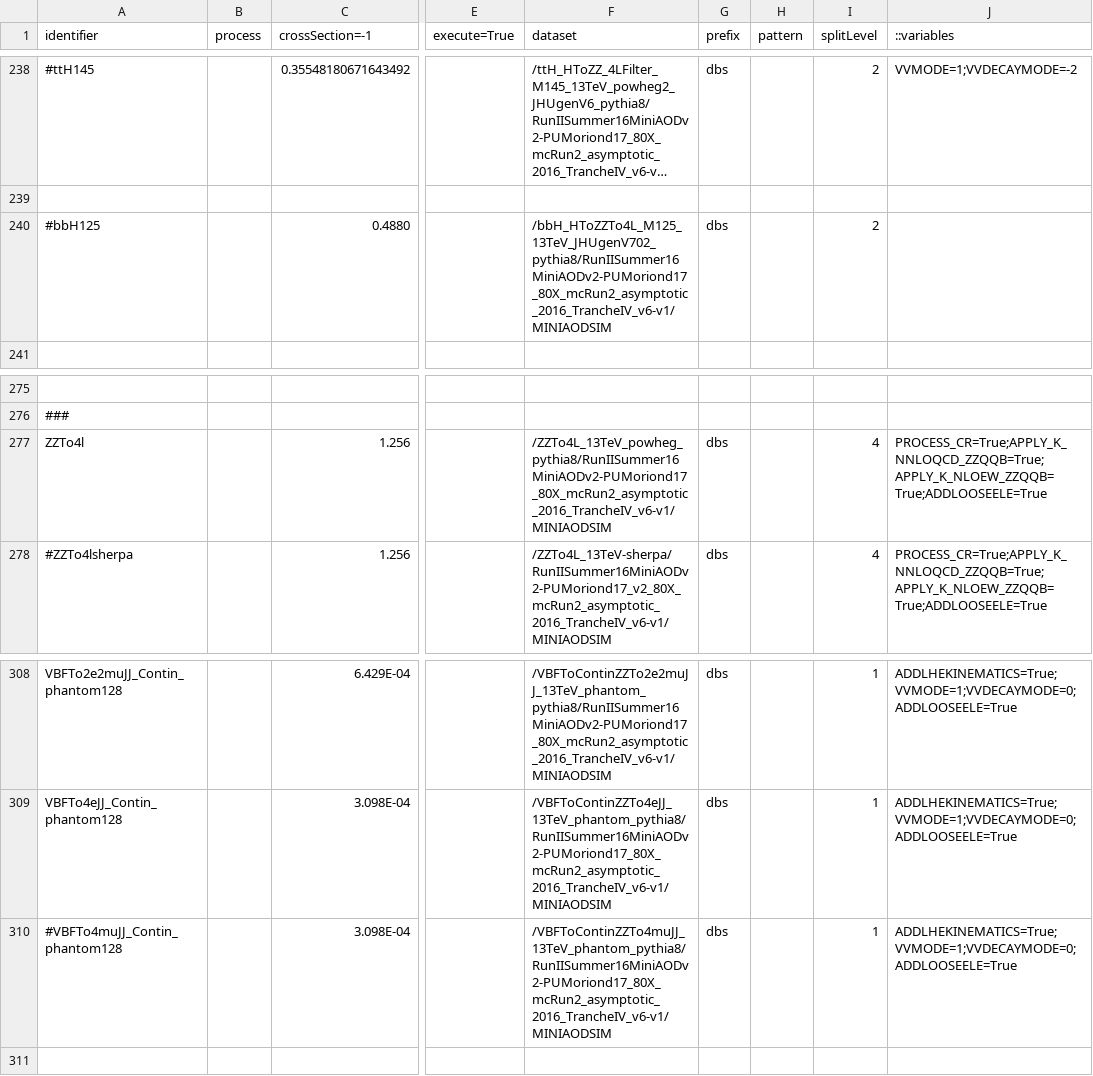
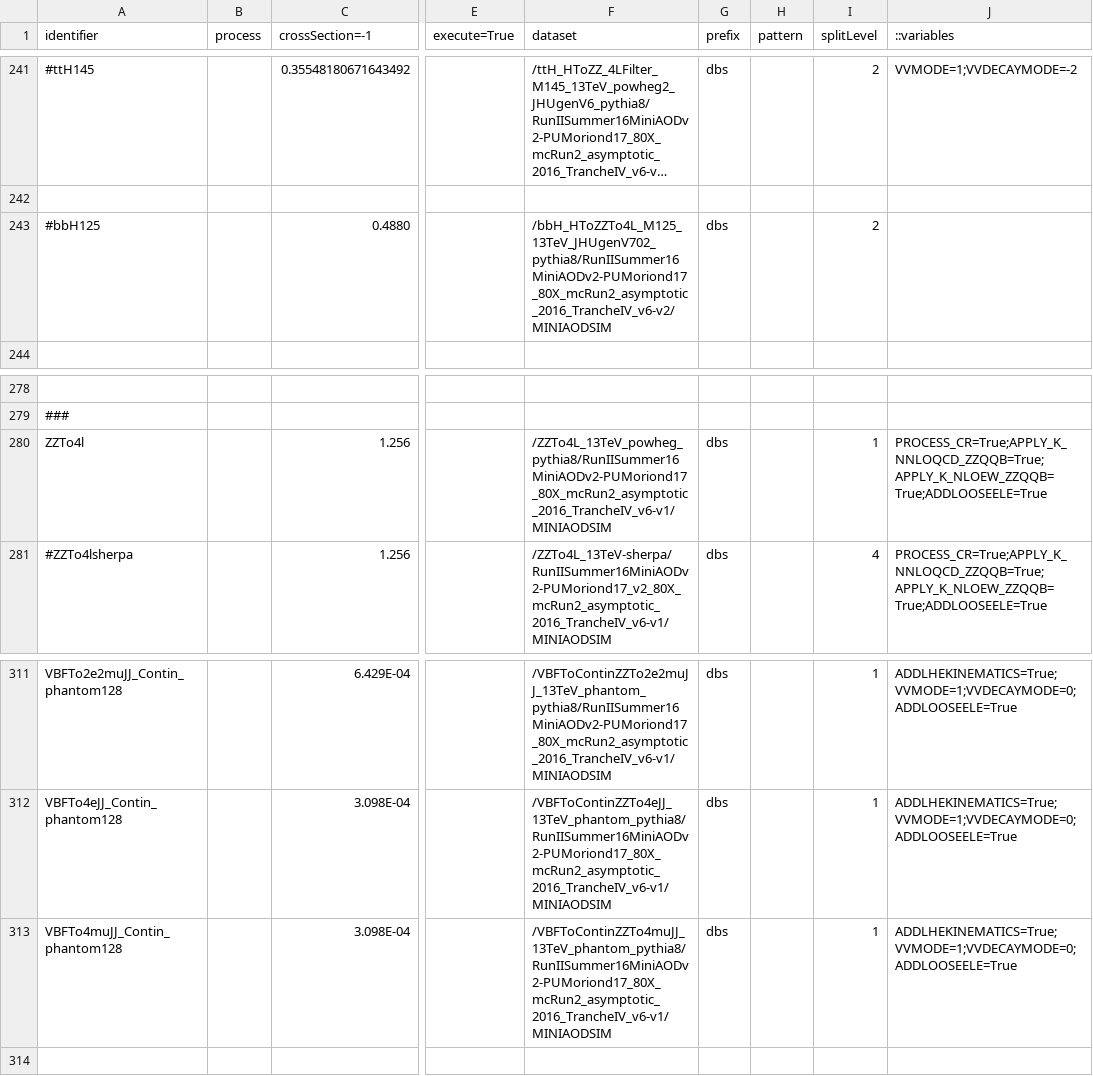
Before and after one commit to hroskes/anomalouscouplings, a CSV file: step0_runCJLST.csv, drawn as a sheet; only a part is shown, gaps mark what is left out; long unchanged cells end in …; addresses are those after the commit; the diff covers the shown part only; the diff names each change by its address in the sheet, - before the commit and + after, or states it on an @@ line.

```diff
--- a/step0_runCJLST.csv
+++ b/step0_runCJLST.csv
-F243 (dataset): /bbH_HToZZTo4L_M125_13TeV_JHUgenV702_pythia8/RunIISummer16MiniAODv2-PUMoriond17_80X_mcRun2_asymptotic_2016_TrancheIV_v6-v1/MINIAODSIM
+F243 (dataset): /bbH_HToZZTo4L_M125_13TeV_JHUgenV702_pythia8/RunIISummer16MiniAODv2-PUMoriond17_80X_mcRun2_asymptotic_2016_TrancheIV_v6-v2/MINIAODSIM
-I280 (splitLevel): 4
+I280 (splitLevel): 1
-A313 (identifier): #VBFTo4muJJ_Contin_phantom128
+A313 (identifier): VBFTo4muJJ_Contin_phantom128
```
Also changed, not shown: 3 added rows and 9 edited cells elsewhere in this file.
